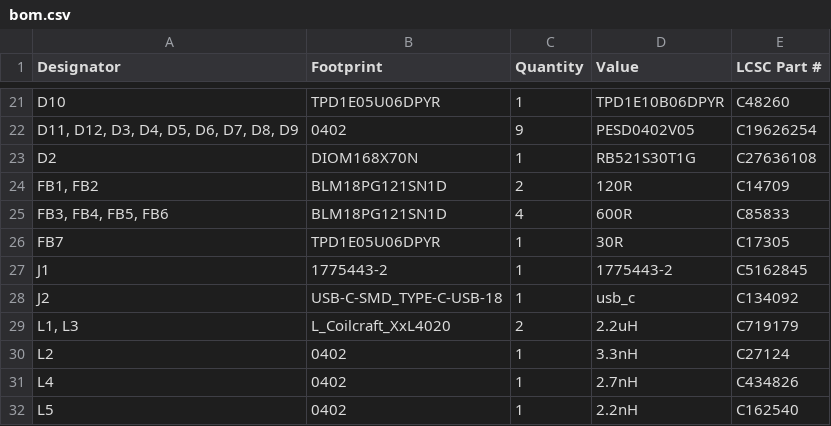
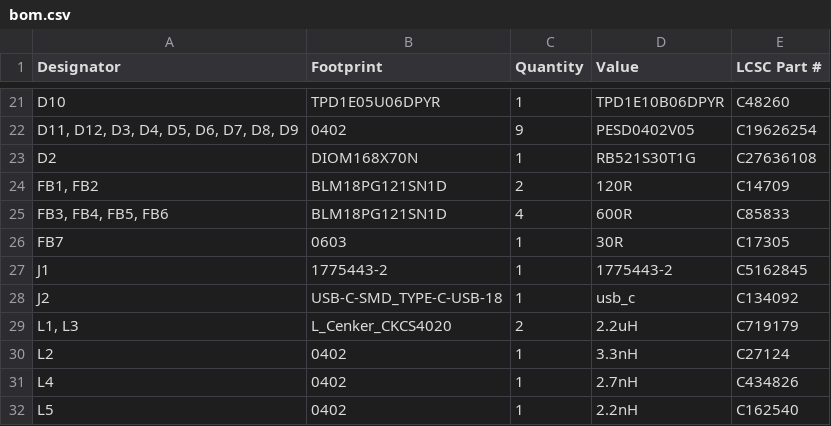
Before and after one commit to iMike78/nest-mini-drop-in-pcb, a CSV file: production/bom.csv, drawn as a sheet; only a part is shown, gaps mark what is left out.

```diff
--- a/production/bom.csv
+++ b/production/bom.csv
@@ -25,6 +25,6 @@ D2,DIOM168X70N,1,RB521S30T1G,C27636108
 "FB3, FB4, FB5, FB6",BLM18PG121SN1D,4,600R,C85833
-FB7,TPD1E05U06DPYR,1,30R,C17305
+FB7,0603,1,30R,C17305
 J1,1775443-2,1,1775443-2,C5162845
 J2,USB-C-SMD_TYPE-C-USB-18,1,usb_c,C134092
-"L1, L3",L_Coilcraft_XxL4020,2,2.2uH,C719179
+"L1, L3",L_Cenker_CKCS4020,2,2.2uH,C719179
 L2,0402,1,3.3nH,C27124
```
Also changed, not shown: production/positions.csv, 13 other files.
